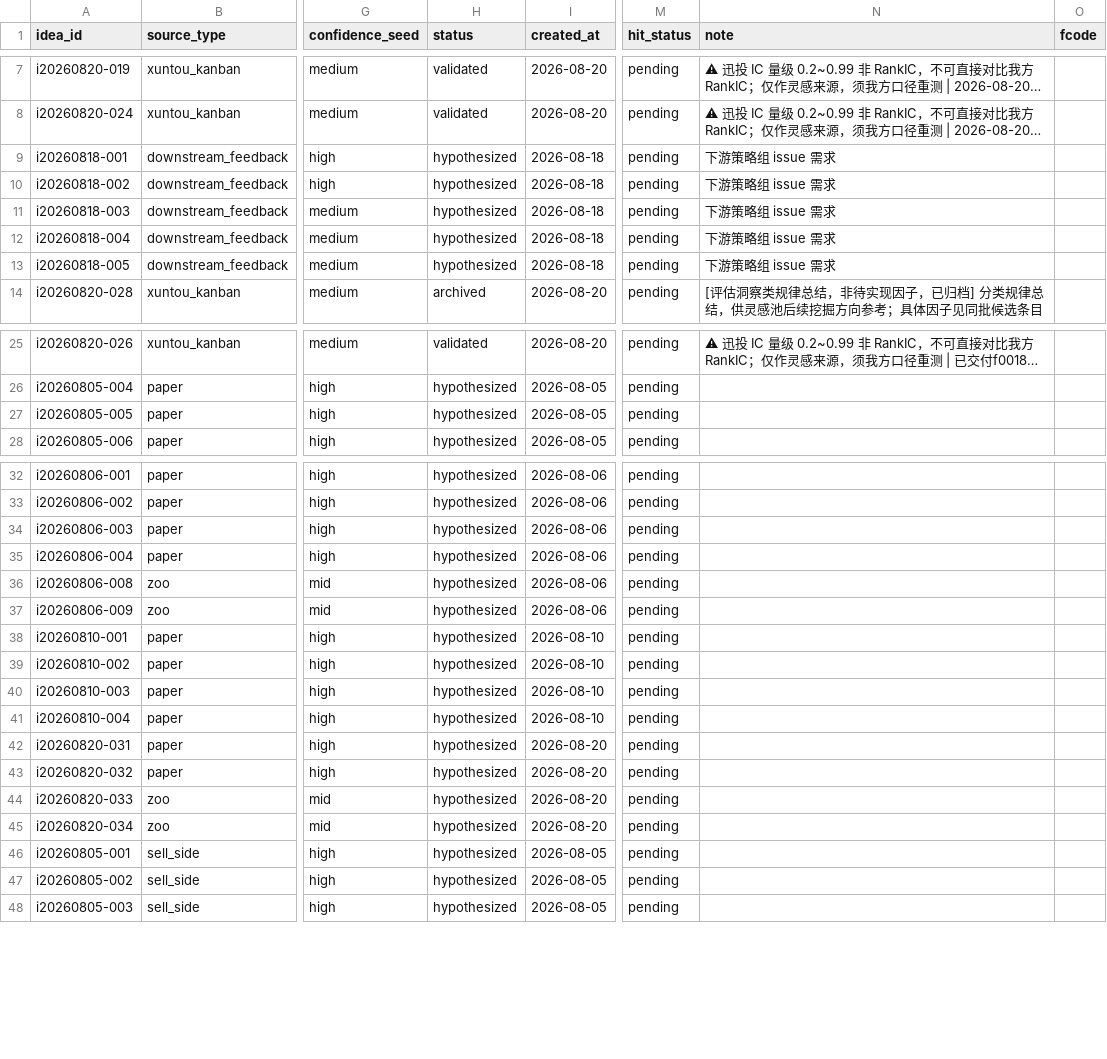
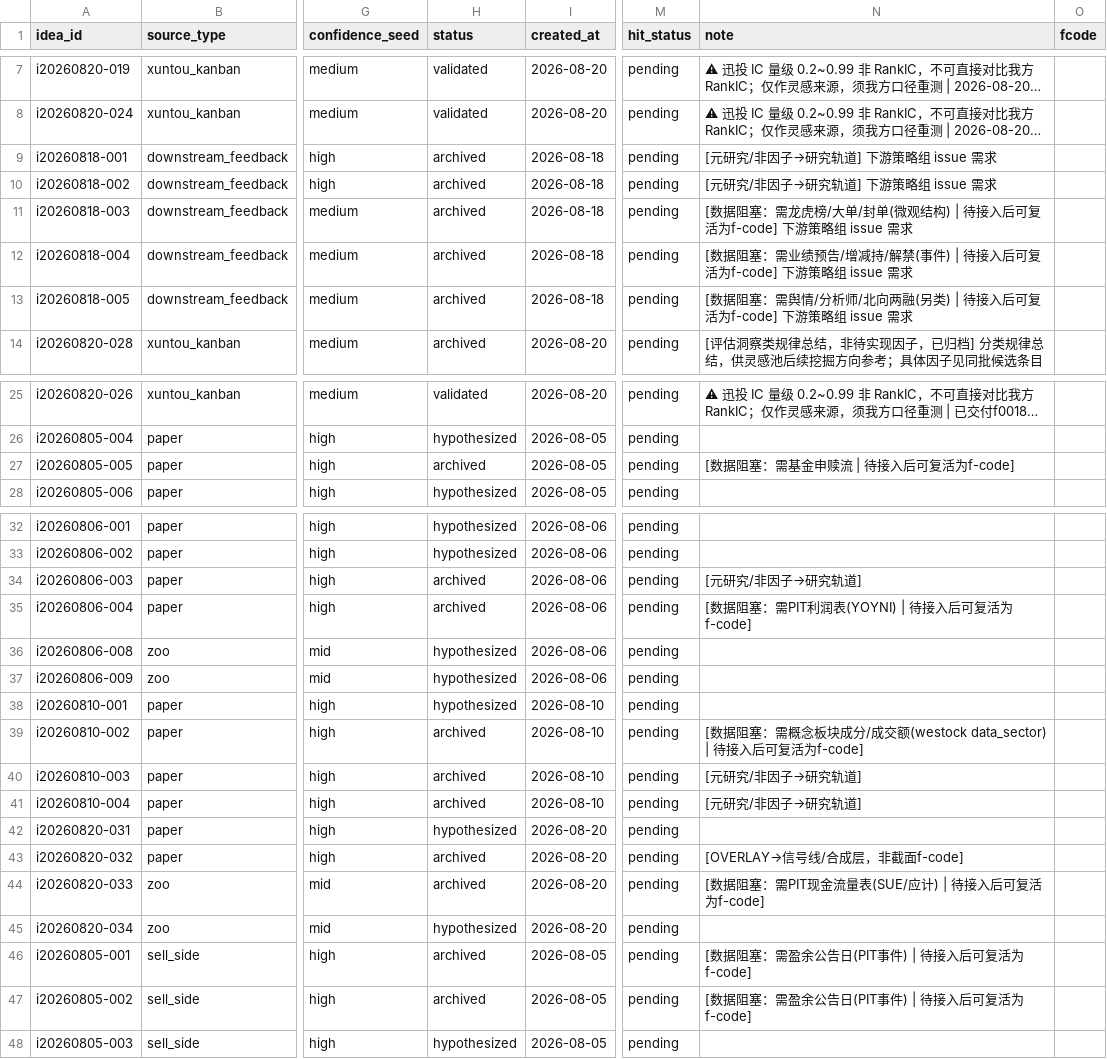
Before and after one commit to fkchaos/factor-factory, a CSV file: research/idea_backlog.csv, drawn as a sheet; only a part is shown, gaps mark what is left out; long unchanged cells end in …; the diff covers the shown part only; the diff names each change by its address in the sheet, - before the commit and + after, or states it on an @@ line.

Commit message:
chore(backlog): triage 80 ideas, archive 34 non-buildable, drain 27 via driver K5
- docs/dev/BACKLOG_TRIAGE_2026-09-01.md: 61 hypothesized 分流处置文档
- research/idea_backlog.csv: 34 条 hypothesized→archived (22数据源阻塞/6元研究/5overlay/1重复)，hypothesized 61→27
- docs/dev/HANDOFF.md: 补积压分流处置快照
- 推进器 automation K=1→5 (约6晚清空27条待出包)

```diff
--- a/research/idea_backlog.csv
+++ b/research/idea_backlog.csv
-H9:H13 (status): hypothesized
+H9:H13 (status): archived
-N9:N10 (note): 下游策略组 issue 需求
+N9:N10 (note): [元研究/非因子→研究轨道] 下游策略组 issue 需求
-N11 (note): 下游策略组 issue 需求
+N11 (note): [数据阻塞：需龙虎榜/大单/封单(微观结构) | 待接入后可复活为f-code] 下游策略组 issue 需求
-N12 (note): 下游策略组 issue 需求
+N12 (note): [数据阻塞：需业绩预告/增减持/解禁(事件) | 待接入后可复活为f-code] 下游策略组 issue 需求
-N13 (note): 下游策略组 issue 需求
+N13 (note): [数据阻塞：需舆情/分析师/北向两融(另类) | 待接入后可复活为f-code] 下游策略组 issue 需求
-H27 (status): hypothesized
+H27 (status): archived
-N27 (note): (empty)
+N27 (note): [数据阻塞：需基金申赎流 | 待接入后可复活为f-code]
-H34:H35 (status): hypothesized
+H34:H35 (status): archived
-N34 (note): (empty)
+N34 (note): [元研究/非因子→研究轨道]
-N35 (note): (empty)
+N35 (note): [数据阻塞：需PIT利润表(YOYNI) | 待接入后可复活为f-code]
-H39:H41 (status): hypothesized
+H39:H41 (status): archived
-N39 (note): (empty)
+N39 (note): [数据阻塞：需概念板块成分/成交额(westock data_sector) | 待接入后可复活为f-code]
-N40:N41 (note): (empty)
+N40:N41 (note): [元研究/非因子→研究轨道]
-H43:H44 (status): hypothesized
+H43:H44 (status): archived
-N43 (note): (empty)
+N43 (note): [OVERLAY→信号线/合成层，非截面f-code]
-N44 (note): (empty)
+N44 (note): [数据阻塞：需PIT现金流量表(SUE/应计) | 待接入后可复活为f-code]
-H46:H47 (status): hypothesized
+H46:H47 (status): archived
-N46:N47 (note): (empty)
+N46:N47 (note): [数据阻塞：需盈余公告日(PIT事件) | 待接入后可复活为f-code]
```
Also changed, not shown: 38 edited cells elsewhere in this file, 2 other files.
